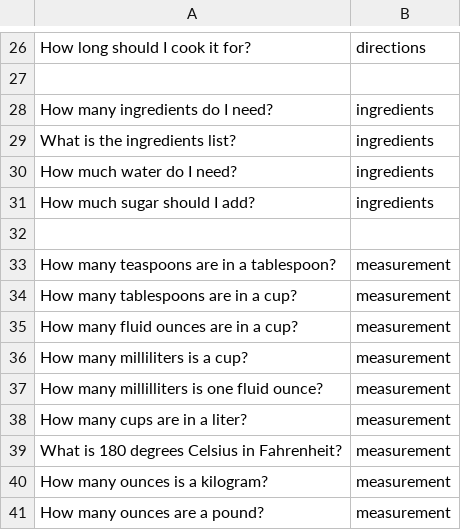
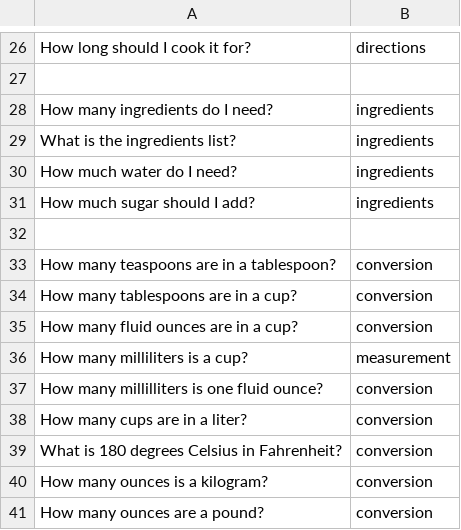
Before and after one commit to mubasil/flavortown, a CSV file: training_data.csv, drawn as a sheet; only a part is shown, gaps mark what is left out.

```diff
--- a/training_data.csv
+++ b/training_data.csv
@@ -32,10 +32,10 @@ How much sugar should I add?,ingredients
 
-How many teaspoons are in a tablespoon?,measurement
-How many tablespoons are in a cup?,measurement
-How many fluid ounces are in a cup?,measurement
+How many teaspoons are in a tablespoon?,conversion
+How many tablespoons are in a cup?,conversion
+How many fluid ounces are in a cup?,conversion
 How many milliliters is a cup?,measurement
-How many millilliters is one fluid ounce?,measurement
-How many cups are in a liter?,measurement
-What is 180 degrees Celsius in Fahrenheit?,measurement
-How many ounces is a kilogram?,measurement
-How many ounces are a pound?,measurement
+How many millilliters is one fluid ounce?,conversion
+How many cups are in a liter?,conversion
+What is 180 degrees Celsius in Fahrenheit?,conversion
+How many ounces is a kilogram?,conversion
+How many ounces are a pound?,conversion
```
Also changed, not shown: 1 other file.
